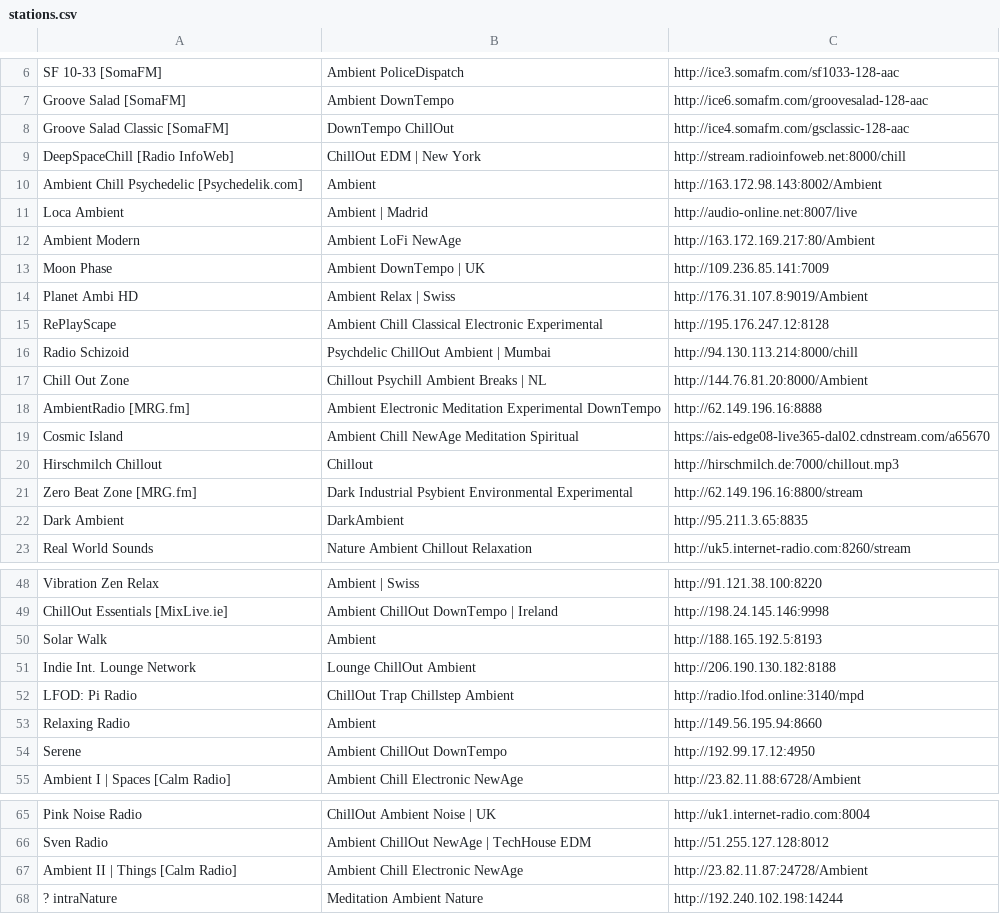
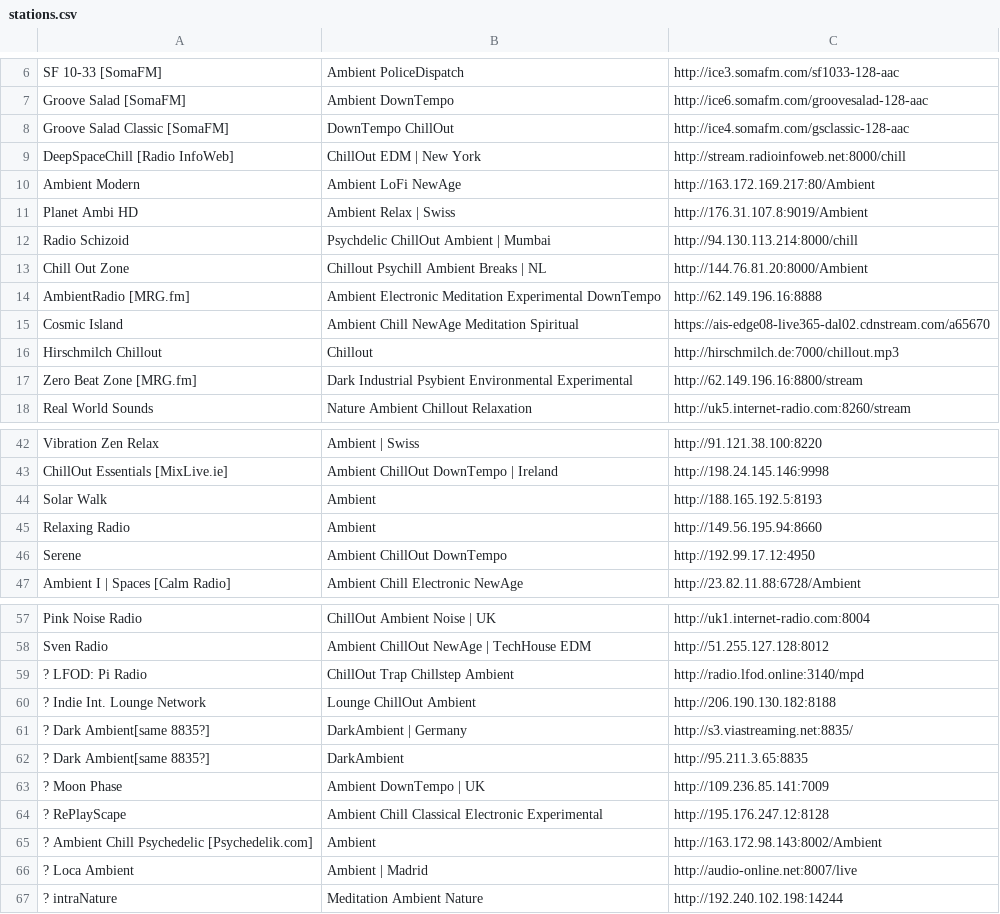
Before and after one commit to nick3499/radio_streams_vlc, a CSV file: stations.csv, drawn as a sheet; only a part is shown, gaps mark what is left out; the diff covers the shown part only.

Commit message:
revised database
- any stations that are temporarily or permanently out of service have a `?` prefix

```diff
--- a/stations.csv
+++ b/stations.csv
@@ -9,8 +9,4 @@ Groove Salad Classic [SomaFM],DownTempo ChillOut,http://ice4.somafm.com/gsclassi
 DeepSpaceChill [Radio InfoWeb],ChillOut EDM | New York,http://stream.radioinfoweb.net:8000/chill
-Ambient Chill Psychedelic [Psychedelik.com],Ambient,http://163.172.98.143:8002/Ambient
-Loca Ambient,Ambient | Madrid,http://audio-online.net:8007/live
 Ambient Modern,Ambient LoFi NewAge,http://163.172.169.217:80/Ambient
-Moon Phase,Ambient DownTempo | UK,http://109.236.85.141:7009
 Planet Ambi HD,Ambient Relax | Swiss,http://176.31.107.8:9019/Ambient
-RePlayScape,Ambient Chill Classical Electronic Experimental,http://195.176.247.12:8128
 Radio Schizoid,Psychdelic ChillOut Ambient | Mumbai,http://94.130.113.214:8000/chill
@@ -21,3 +17,2 @@ Hirschmilch Chillout,Chillout,http://hirschmilch.de:7000/chillout.mp3
 Zero Beat Zone [MRG.fm],Dark Industrial Psybient Environmental Experimental,http://62.149.196.16:8800/stream
-Dark Ambient,DarkAmbient,http://95.211.3.65:8835
 Real World Sounds,Nature Ambient Chillout Relaxation,http://uk5.internet-radio.com:8260/stream
@@ -50,4 +44,2 @@ ChillOut Essentials [MixLive.ie],Ambient ChillOut DownTempo | Ireland,http://198
 Solar Walk,Ambient,http://188.165.192.5:8193
-Indie Int. Lounge Network,Lounge ChillOut Ambient,http://206.190.130.182:8188
-LFOD: Pi Radio,ChillOut Trap Chillstep Ambient,http://radio.lfod.online:3140/mpd
 Relaxing Radio,Ambient,http://149.56.195.94:8660
@@ -66,3 +58,10 @@ Pink Noise Radio,ChillOut Ambient Noise | UK,http://uk1.internet-radio.com:8004
 Sven Radio,Ambient ChillOut NewAge | TechHouse EDM,http://51.255.127.128:8012
-Ambient II | Things [Calm Radio],Ambient Chill Electronic NewAge,http://23.82.11.87:24728/Ambient
+? LFOD: Pi Radio,ChillOut Trap Chillstep Ambient,http://radio.lfod.online:3140/mpd
+? Indie Int. Lounge Network,Lounge ChillOut Ambient,http://206.190.130.182:8188
+? Dark Ambient[same 8835?],DarkAmbient | Germany,http://s3.viastreaming.net:8835/
+? Dark Ambient[same 8835?],DarkAmbient,http://95.211.3.65:8835
+? Moon Phase,Ambient DownTempo | UK,http://109.236.85.141:7009
+? RePlayScape,Ambient Chill Classical Electronic Experimental,http://195.176.247.12:8128
+? Ambient Chill Psychedelic [Psychedelik.com],Ambient,http://163.172.98.143:8002/Ambient
+? Loca Ambient,Ambient | Madrid,http://audio-online.net:8007/live
 ? intraNature,Meditation Ambient Nature,http://192.240.102.198:14244
```
Also changed, not shown: 1 removed row elsewhere in this file.
